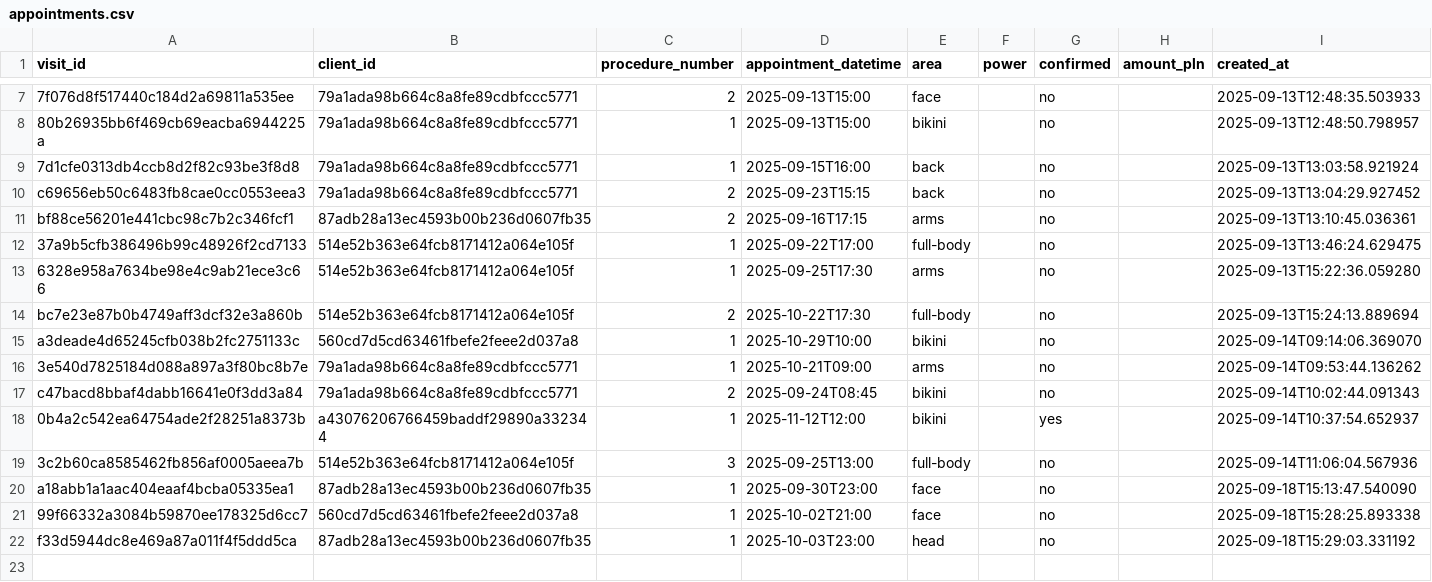
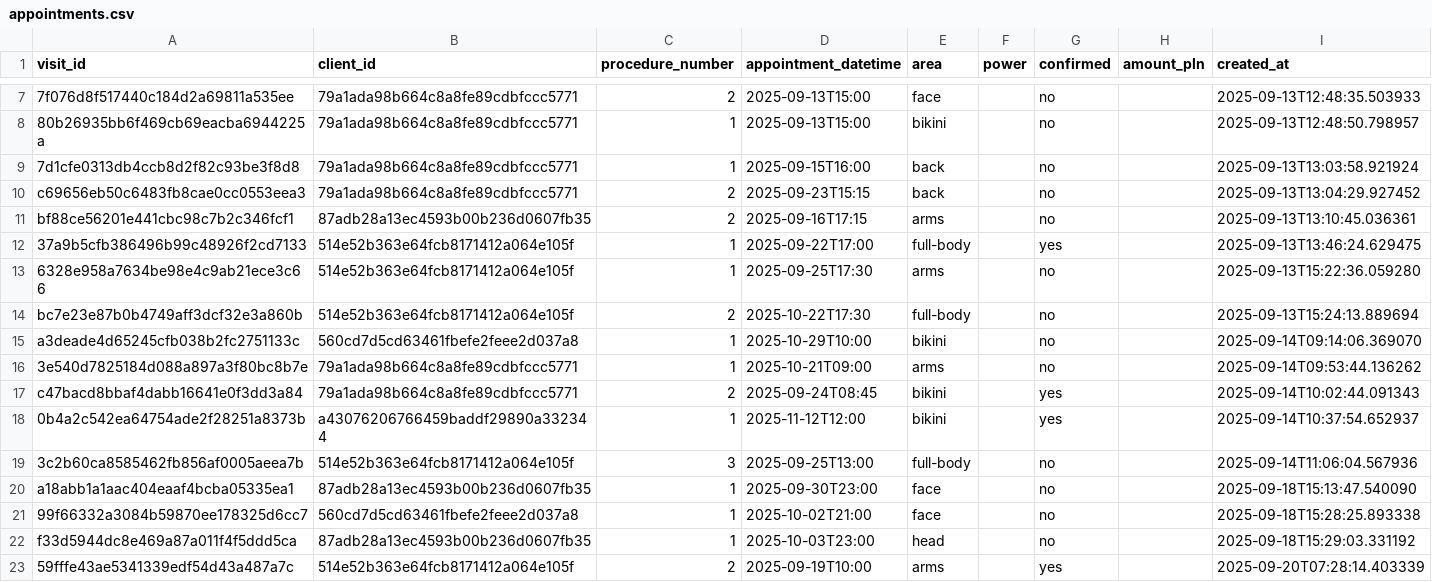
Before and after one commit to MikeKorsikov/DataCamp, a CSV file: Windsurf/Laserovo/appointments.csv, drawn as a sheet; only a part is shown, gaps mark what is left out.

Commit message:
Added actual visits

```diff
--- a/Windsurf/Laserovo/appointments.csv
+++ b/Windsurf/Laserovo/appointments.csv
@@ -11,3 +11,3 @@ c69656eb50c6483fb8cae0cc0553eea3,79a1ada98b664c8a8fe89cdbfccc5771,2,2025-09-23T1
 bf88ce56201e441cbc98c7b2c346fcf1,87adb28a13ec4593b00b236d0607fb35,2,2025-09-16T17:15,arms,,no,,2025-09-13T13:10:45.036361
-37a9b5cfb386496b99c48926f2cd7133,514e52b363e64fcb8171412a064e105f,1,2025-09-22T17:00,full-body,,no,,2025-09-13T13:46:24.629475
+37a9b5cfb386496b99c48926f2cd7133,514e52b363e64fcb8171412a064e105f,1,2025-09-22T17:00,full-body,,yes,,2025-09-13T13:46:24.629475
 6328e958a7634be98e4c9ab21ece3c66,514e52b363e64fcb8171412a064e105f,1,2025-09-25T17:30,arms,,no,,2025-09-13T15:22:36.059280
@@ -16,3 +16,3 @@ a3deade4d65245cfb038b2fc2751133c,560cd7d5cd63461fbefe2feee2d037a8,1,2025-10-29T1
 3e540d7825184d088a897a3f80bc8b7e,79a1ada98b664c8a8fe89cdbfccc5771,1,2025-10-21T09:00,arms,,no,,2025-09-14T09:53:44.136262
-c47bacd8bbaf4dabb16641e0f3dd3a84,79a1ada98b664c8a8fe89cdbfccc5771,2,2025-09-24T08:45,bikini,,no,,2025-09-14T10:02:44.091343
+c47bacd8bbaf4dabb16641e0f3dd3a84,79a1ada98b664c8a8fe89cdbfccc5771,2,2025-09-24T08:45,bikini,,yes,,2025-09-14T10:02:44.091343
 0b4a2c542ea64754ade2f28251a8373b,a43076206766459baddf29890a332344,1,2025-11-12T12:00,bikini,,yes,,2025-09-14T10:37:54.652937
@@ -22 +22,2 @@ a18abb1a1aac404eaaf4bcba05335ea1,87adb28a13ec4593b00b236d0607fb35,1,2025-09-30T2
 f33d5944dc8e469a87a011f4f5ddd5ca,87adb28a13ec4593b00b236d0607fb35,1,2025-10-03T23:00,head,,no,,2025-09-18T15:29:03.331192
+59fffe43ae5341339edf54d43a487a7c,514e52b363e64fcb8171412a064e105f,2,2025-09-19T10:00,arms,,yes,,2025-09-20T07:28:14.403339
```
Also changed, not shown: 2 other files.
